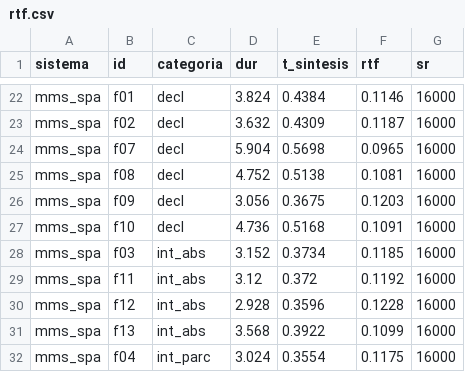
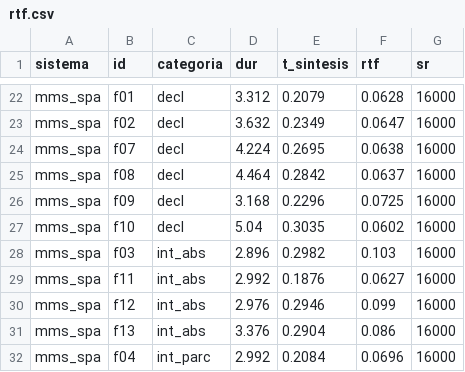
Before and after one commit to Ivnson/Practica-1---Sintesis-de-voz, a CSV file: resultados/rtf.csv, drawn as a sheet; only a part is shown, gaps mark what is left out; the diff covers the shown part only; the diff names each change by its address in the sheet, - before the commit and + after, or states it on an @@ line.

```diff
--- a/resultados/rtf.csv
+++ b/resultados/rtf.csv
-D22 (dur): 3.824
+D22 (dur): 3.312
-E22 (t_sintesis): 0.4384
+E22 (t_sintesis): 0.2079
-F22 (rtf): 0.1146
+F22 (rtf): 0.0628
-E23 (t_sintesis): 0.4309
+E23 (t_sintesis): 0.2349
-F23 (rtf): 0.1187
+F23 (rtf): 0.0647
-D24 (dur): 5.904
+D24 (dur): 4.224
-E24 (t_sintesis): 0.5698
+E24 (t_sintesis): 0.2695
-F24 (rtf): 0.0965
+F24 (rtf): 0.0638
-D25 (dur): 4.752
+D25 (dur): 4.464
-E25 (t_sintesis): 0.5138
+E25 (t_sintesis): 0.2842
-F25 (rtf): 0.1081
+F25 (rtf): 0.0637
-D26 (dur): 3.056
+D26 (dur): 3.168
-E26 (t_sintesis): 0.3675
+E26 (t_sintesis): 0.2296
-F26 (rtf): 0.1203
+F26 (rtf): 0.0725
-D27 (dur): 4.736
+D27 (dur): 5.04
-E27 (t_sintesis): 0.5168
+E27 (t_sintesis): 0.3035
-F27 (rtf): 0.1091
+F27 (rtf): 0.0602
-D28 (dur): 3.152
+D28 (dur): 2.896
-E28 (t_sintesis): 0.3734
+E28 (t_sintesis): 0.2982
-F28 (rtf): 0.1185
+F28 (rtf): 0.103
-D29 (dur): 3.12
+D29 (dur): 2.992
-E29 (t_sintesis): 0.372
+E29 (t_sintesis): 0.1876
-F29 (rtf): 0.1192
+F29 (rtf): 0.0627
-D30 (dur): 2.928
+D30 (dur): 2.976
-E30 (t_sintesis): 0.3596
+E30 (t_sintesis): 0.2946
-F30 (rtf): 0.1228
+F30 (rtf): 0.099
-D31 (dur): 3.568
+D31 (dur): 3.376
-E31 (t_sintesis): 0.3922
+E31 (t_sintesis): 0.2904
-F31 (rtf): 0.1099
+F31 (rtf): 0.086
-D32 (dur): 3.024
+D32 (dur): 2.992
-E32 (t_sintesis): 0.3554
+E32 (t_sintesis): 0.2084
-F32 (rtf): 0.1175
+F32 (rtf): 0.0696
```
Also changed, not shown: 147 edited cells elsewhere in this file, 5 other files.
